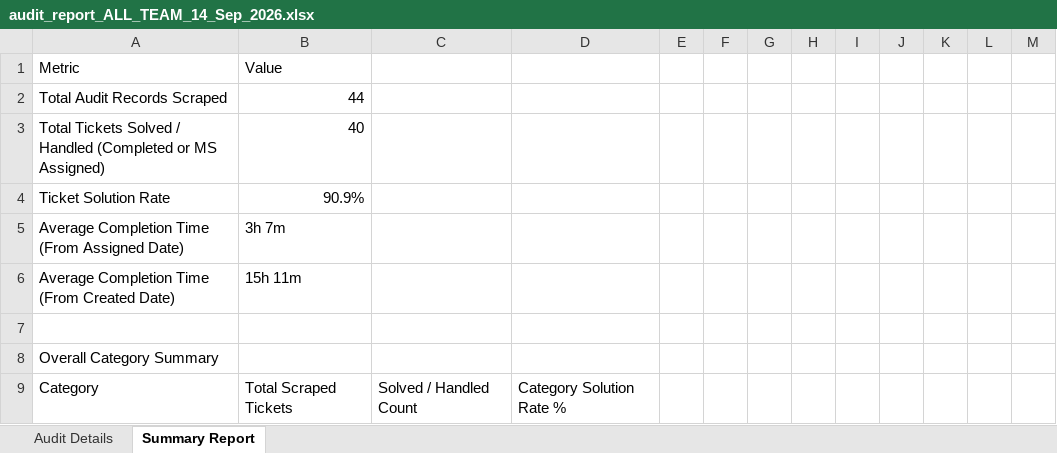
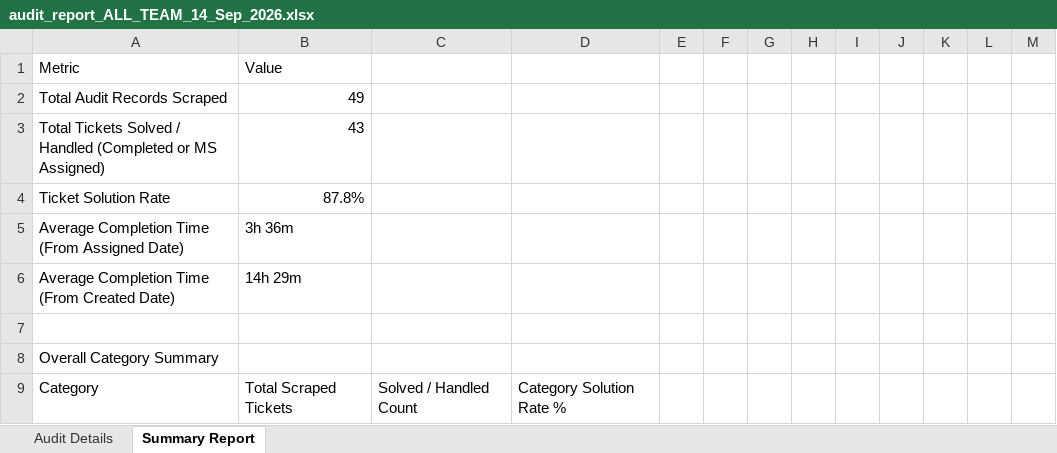
Before and after one commit to pradeepneupane10/employee-audit-app, an Excel workbook: audit_report_ALL_TEAM_14_Sep_2026.xlsx, sheet Summary Report, drawn as a sheet; only a part is shown; values as stored, in another font and other column widths than the file's, no cell formats; the diff covers the shown part only; the diff names each change by its address in the sheet, - before the commit and + after, or states it on an @@ line.

Commit message:
Update live audit reports at 5:30 PM with 49 records and 34 solved unique tickets

```diff
--- a/audit_report_ALL_TEAM_14_Sep_2026.xlsx (sheet Summary Report)
+++ b/audit_report_ALL_TEAM_14_Sep_2026.xlsx (sheet Summary Report)
-B2: 44
+B2: 49
-B3: 40
+B3: 43
-B4: 90.9%
+B4: 87.8%
-B5: 3h 7m
+B5: 3h 36m
-B6: 15h 11m
+B6: 14h 29m
```
Also changed, not shown: 9 added rows, 5 removed rows, 4 moved rows and 17 edited cells elsewhere in this sheet, sheet Audit Details, cell formats, EXECUTIVE_TEAM_AUDIT_REPORT_14_Sep_2026.xlsx, audit_report_ALL_TEAM_14_Sep_2026_VERIFIED.xlsx.
